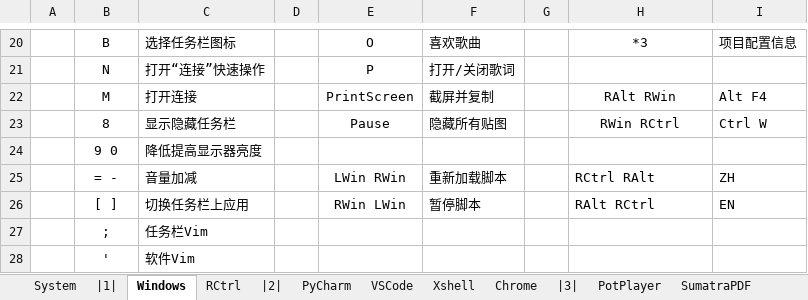
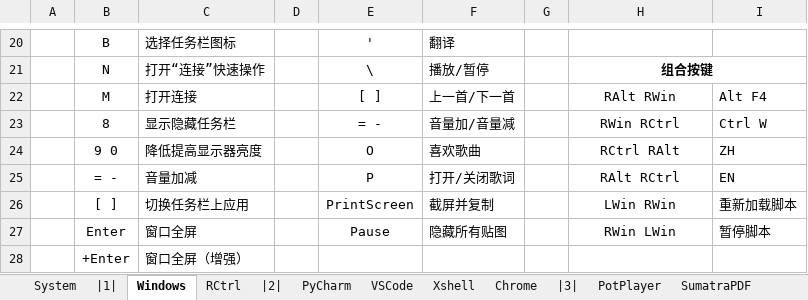
Before and after one commit to By2048/Ahk, an Excel workbook: Doc/Hotkey.xlsx, sheet Windows, drawn as a sheet; only a part is shown, gaps mark what is left out; values as stored, in another font and other column widths than the file's, no borders; removed rows and columns are numbered as before the commit, all else as after; the diff covers the shown part only; the diff names each change by its address in the sheet, - before the commit and + after, or states it on an @@ line.

```diff
--- a/Doc/Hotkey.xlsx (sheet Windows)
+++ b/Doc/Hotkey.xlsx (sheet Windows)
-E20: O
+E20: '
-F20: 喜欢歌曲
+F20: 翻译
-H20: *3
+H20: (empty)
-I20: 项目配置信息
+I20: (empty)
-E21: P
+E21: \
-F21: 打开/关闭歌词
+F21: 播放/暂停
-H21: (empty)
+H21: 组合按键
+H21:I21 merged
-E22: PrintScreen
+E22: [ ]
-F22: 截屏并复制
+F22: 上一首/下一首
-E23: Pause
+E23: = -
-F23: 隐藏所有贴图
+F23: 音量加/音量减
-E24: (empty)
+E24: O
-F24: (empty)
+F24: 喜欢歌曲
-H24: (empty)
+H24: RCtrl RAlt
-I24: (empty)
+I24: ZH
-E25: LWin RWin
+E25: P
-F25: 重新加载脚本
+F25: 打开/关闭歌词
-H25: RCtrl RAlt
+H25: RAlt RCtrl
-H25:H26 alignment: left
+H25:H26 alignment: center
-I25: ZH
+I25: EN
-E26: RWin LWin
+E26: PrintScreen
-F26: 暂停脚本
+F26: 截屏并复制
-H26: RAlt RCtrl
+H26: LWin RWin
-I26: EN
+I26: 重新加载脚本
-row 27:  | ; | 任务栏Vim
-row 28:  | ' | 软件Vim
+row 27:  | Enter | 窗口全屏 |  | Pause | 隐藏所有贴图 |  | RWin LWin | 暂停脚本
+row 28:  | +Enter | 窗口全屏（增强）
```
Also changed, not shown: 1 added row, 1 removed row, 46 edited cells, cell formats and merged cells elsewhere in this sheet, sheet RCtrl, 2 other files.
